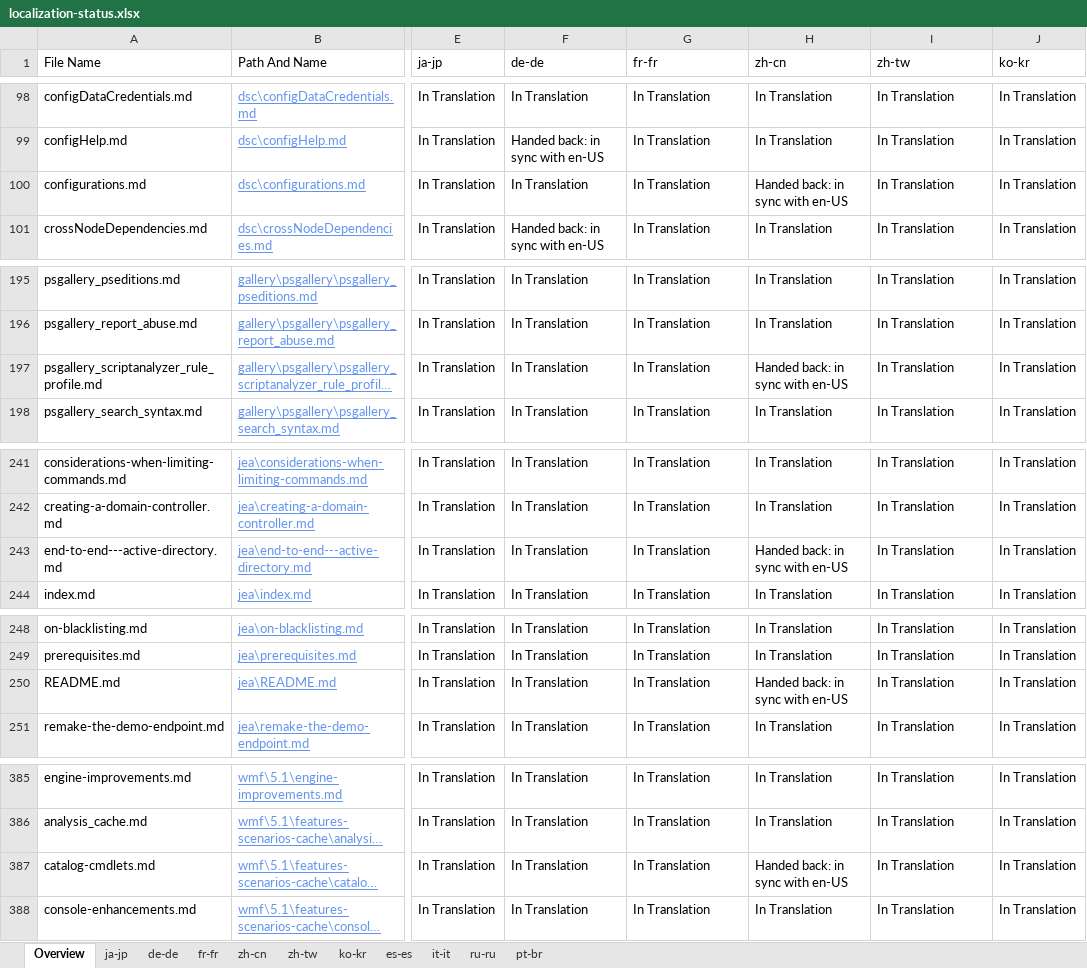
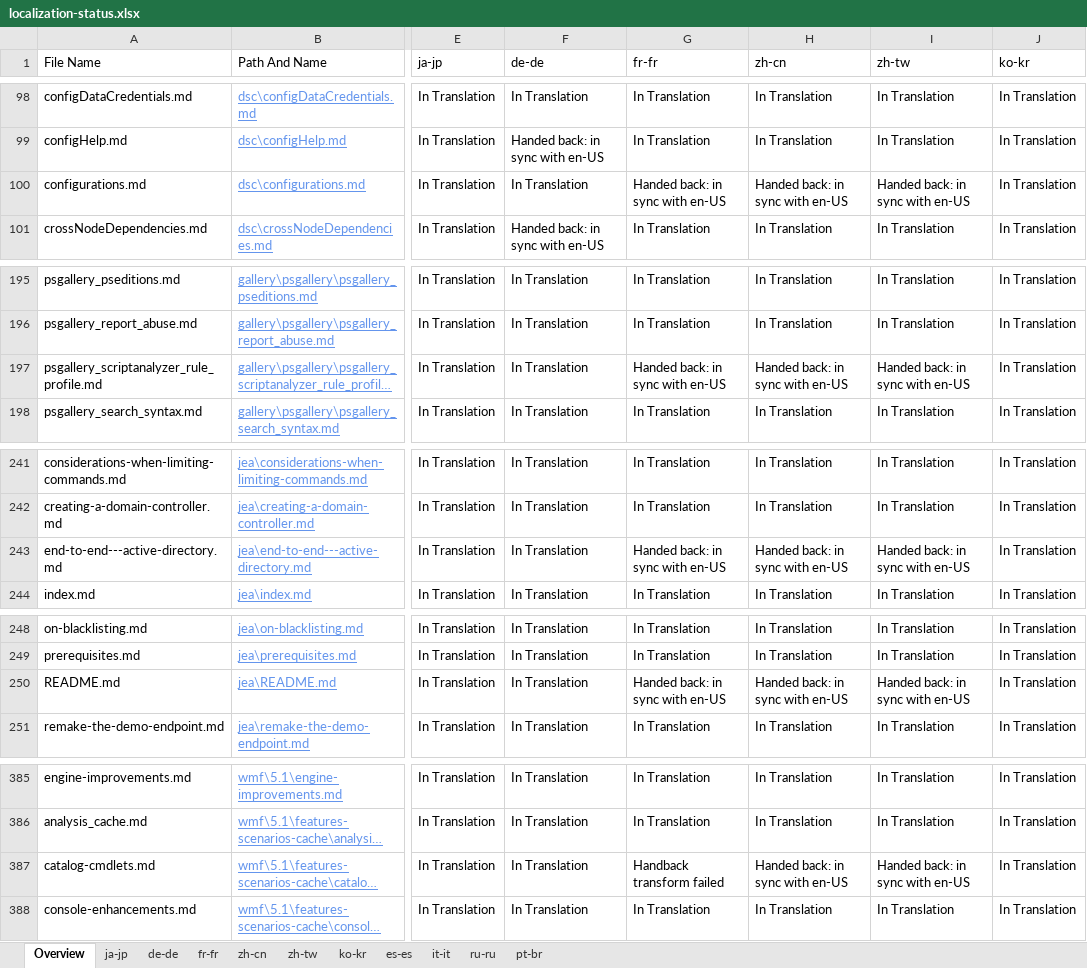
Before and after one commit to SonjaSaltzman/powerShell-Docs.handback, an Excel workbook: ol-handback/PowerShell/powerShell-Docs/live/localization-status.xlsx, sheet Overview, drawn as a sheet; only a part is shown, gaps mark what is left out; long unchanged cells end in …; values as stored, in another font and other column widths than the file's, no borders; table styles not drawn; the diff names each change by its address in the sheet, - before the commit and + after, or states it on an @@ line.

Commit message:
Generate Report for Handback

```diff
--- a/ol-handback/PowerShell/powerShell-Docs/live/localization-status.xlsx (sheet Overview)
+++ b/ol-handback/PowerShell/powerShell-Docs/live/localization-status.xlsx (sheet Overview)
-G100 (fr-fr): In Translation
+G100 (fr-fr): Handed back: in sync with en-US
-I100 (zh-tw): In Translation
+I100 (zh-tw): Handed back: in sync with en-US
-G197 (fr-fr): In Translation
+G197 (fr-fr): Handed back: in sync with en-US
-I197 (zh-tw): In Translation
+I197 (zh-tw): Handed back: in sync with en-US
-G243 (fr-fr): In Translation
+G243 (fr-fr): Handed back: in sync with en-US
-I243 (zh-tw): In Translation
+I243 (zh-tw): Handed back: in sync with en-US
-G250 (fr-fr): In Translation
+G250 (fr-fr): Handed back: in sync with en-US
-I250 (zh-tw): In Translation
+I250 (zh-tw): Handed back: in sync with en-US
-G387 (fr-fr): In Translation
+G387 (fr-fr): Handback transform failed
-I387 (zh-tw): In Translation
+I387 (zh-tw): Handed back: in sync with en-US
```
Also changed, not shown: sheet zh-tw, sheet fr-fr, ol-handback/PowerShell/powerShell-Docs/live/handback-status.xlsx.
